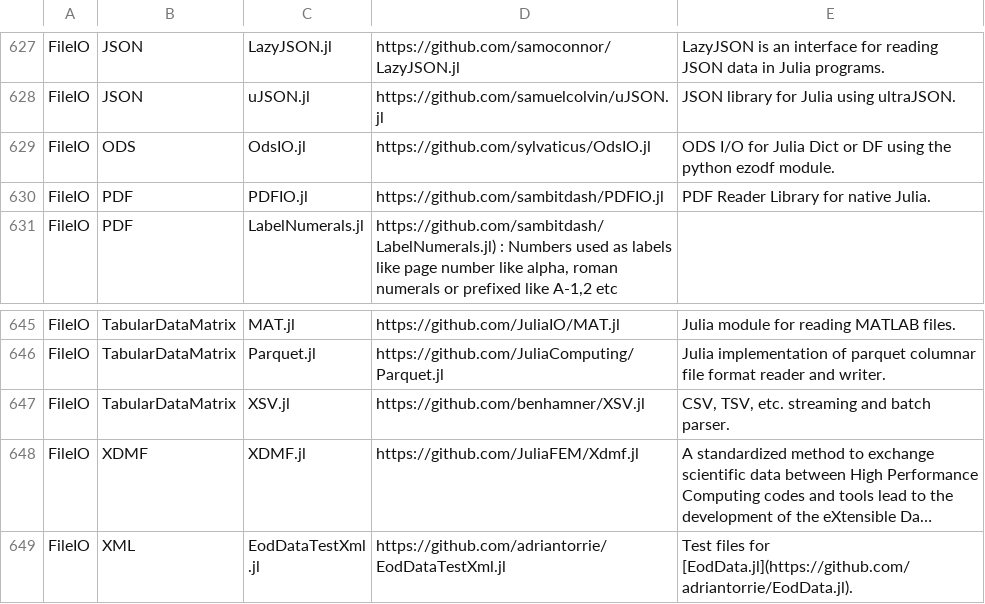
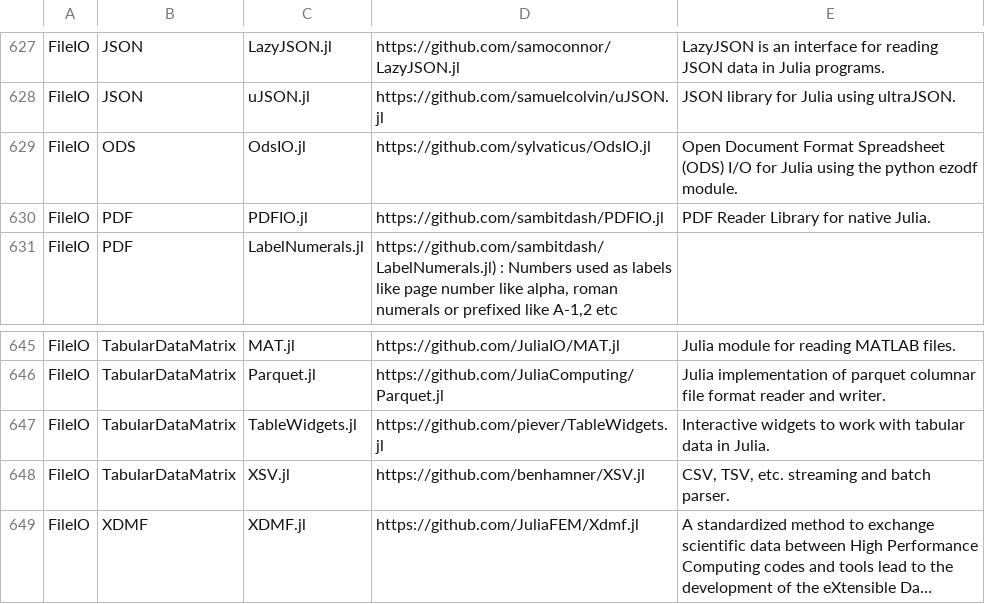
Before and after one commit to svaksha/Julia.jl, a CSV file: db.csv, drawn as a sheet; only a part is shown, gaps mark what is left out; the shorter side is filled out with more unchanged rows; long unchanged cells end in ….

Commit message:
piever/TableWidgets.jl

```diff
--- a/db.csv
+++ b/db.csv
@@ -628,3 +628,3 @@ FileIO,JSON,LazyJSON.jl,https://github.com/samoconnor/LazyJSON.jl,LazyJSON is an
 FileIO,JSON,uJSON.jl,https://github.com/samuelcolvin/uJSON.jl,JSON library for Julia using ultraJSON.
-FileIO,ODS,OdsIO.jl,https://github.com/sylvaticus/OdsIO.jl,ODS I/O for Julia Dict or DF using the python ezodf module.
+FileIO,ODS,OdsIO.jl,https://github.com/sylvaticus/OdsIO.jl,Open Document Format Spreadsheet (ODS) I/O for Julia using the python ezodf module.
 FileIO,PDF,PDFIO.jl,https://github.com/sambitdash/PDFIO.jl,PDF Reader Library for native Julia.
@@ -646,2 +646,3 @@ FileIO,TabularDataMatrix,MAT.jl,https://github.com/JuliaIO/MAT.jl,Julia module f
 FileIO,TabularDataMatrix,Parquet.jl,https://github.com/JuliaComputing/Parquet.jl,Julia implementation of parquet columnar file format reader and writer.
+FileIO,TabularDataMatrix,TableWidgets.jl,https://github.com/piever/TableWidgets.jl,Interactive widgets to work with tabular data in Julia.
 FileIO,TabularDataMatrix,XSV.jl,https://github.com/benhamner/XSV.jl,"CSV, TSV, etc. streaming and batch parser."
```
Also changed, not shown: 2 other files.
